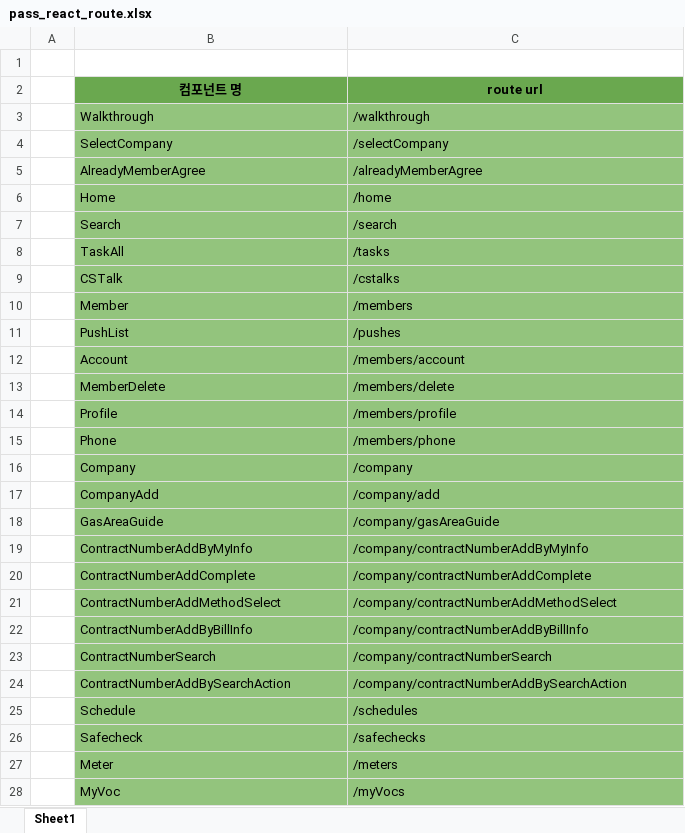
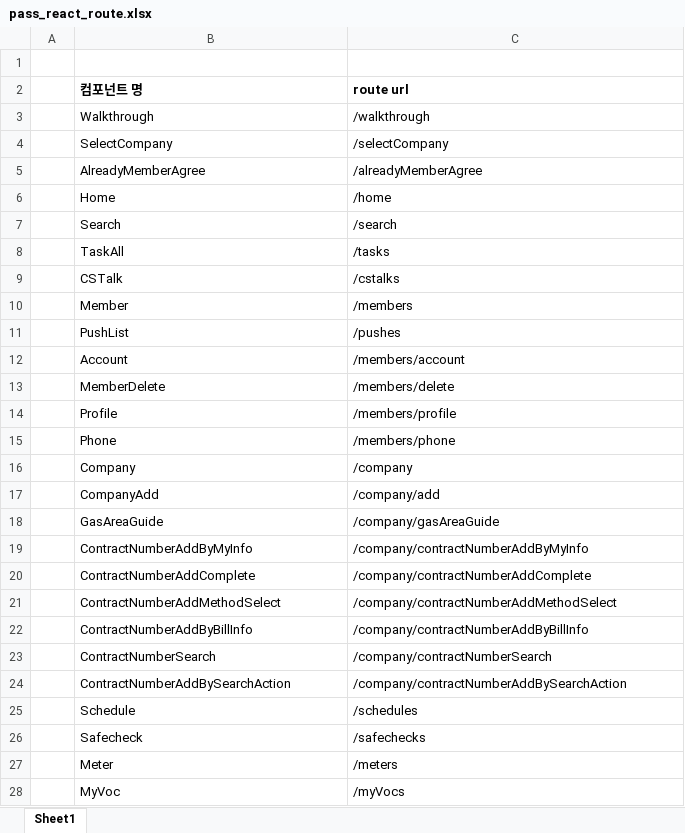
Before and after one commit to chawonmoon/scg-paas-server-prototype, an Excel workbook: docs/pass_react_route.xlsx, sheet Sheet1, drawn as a sheet; only a part is shown; values as stored, in another font and other column widths than the file's, no borders; the diff covers the shown part only; the diff names each change by its address in the sheet, - before the commit and + after, or states it on an @@ line.

```diff
--- a/docs/pass_react_route.xlsx (sheet Sheet1)
+++ b/docs/pass_react_route.xlsx (sheet Sheet1)
@@ B2:C2 fill: #6AA84F → none, alignment: center → left @@
-B3:C28 fill: #93C47D
+B3:C28 fill: none
```
Also changed, not shown: 1 added row, 1 edited cell and cell formats elsewhere in this sheet, docs/pass_react_file.xlsx, docs/pass_react_import.xlsx, 2 other files.
